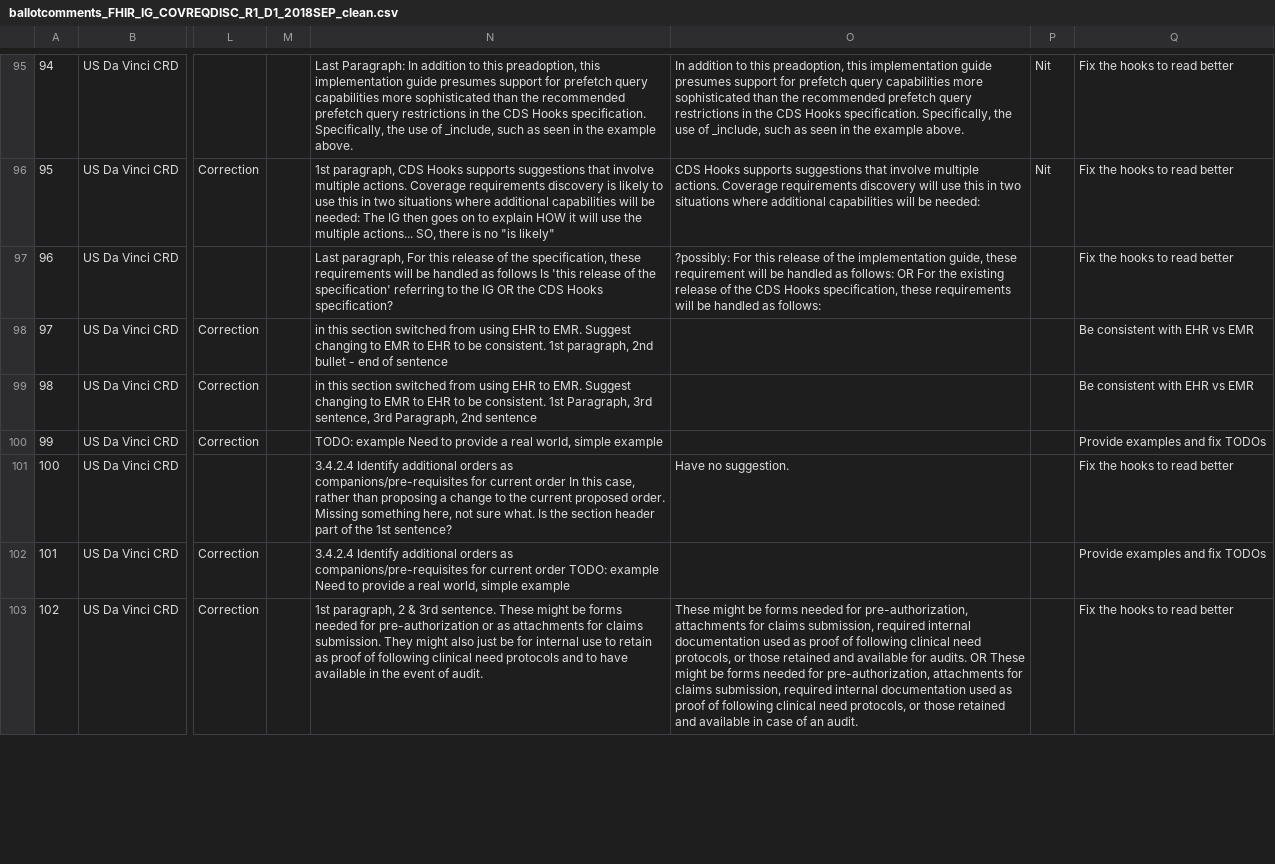
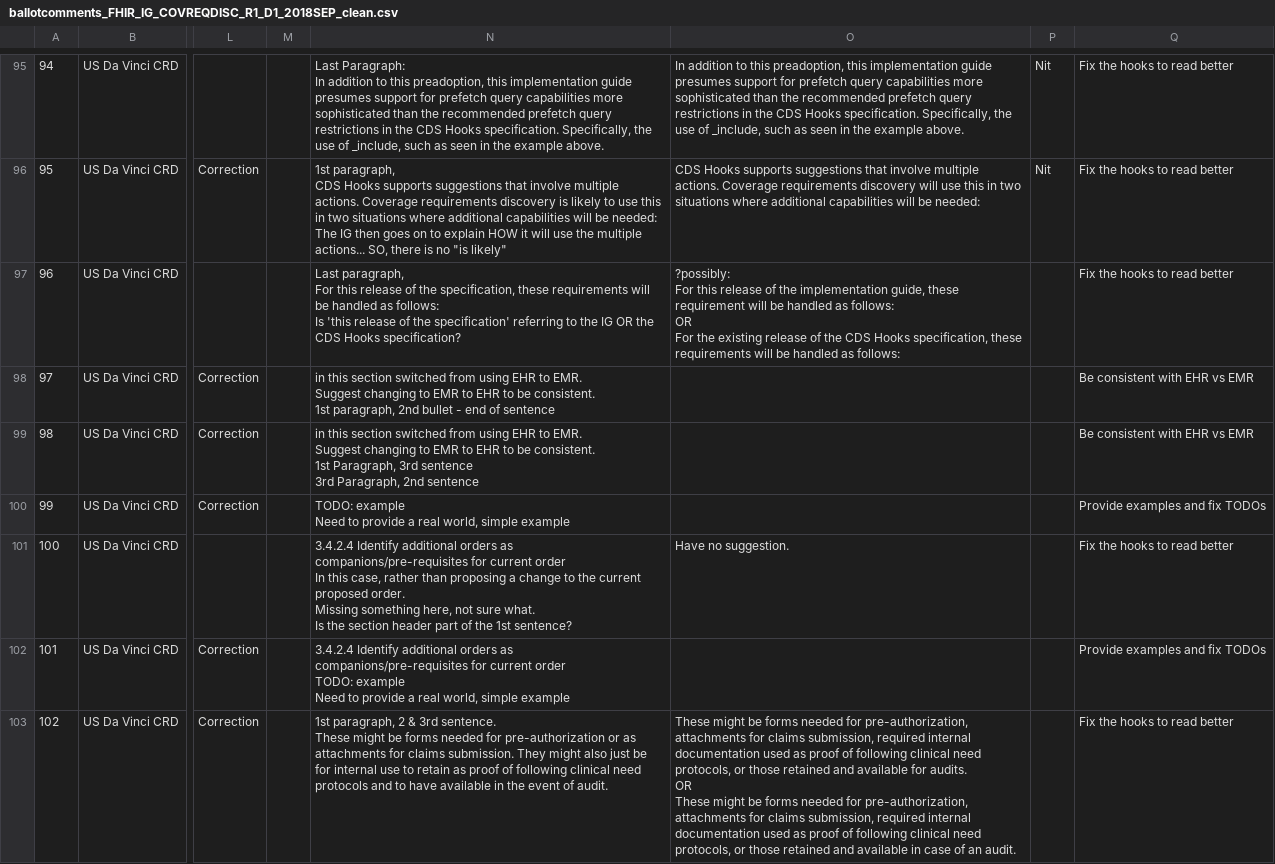
Before and after one commit to FHIR/documents, a CSV file: ballots/2018-09 R4/preload-csvs/ballotcomments_FHIR_IG_COVREQDISC_R1_D1_2018SEP_clean.csv, drawn as a sheet; only a part is shown, gaps mark what is left out; ↵ is a line break in a cell; the diff covers the shown part only; the diff names each change by its address in the sheet, - before the commit and + after, or states it on an @@ line.

Commit message:
Upload spreadsheet and csv

```diff
--- a/ballots/2018-09 R4/preload-csvs/ballotcomments_FHIR_IG_COVREQDISC_R1_D1_2018SEP_clean.csv
+++ b/ballots/2018-09 R4/preload-csvs/ballotcomments_FHIR_IG_COVREQDISC_R1_D1_2018SEP_clean.csv
-N95: …example above.
+N95: …example above.
-N96: …"is likely"
+N96: …"is likely"
-N97: …handled as follows Is 'this…
+N97: …handled as follows: ↵ Is 'this…
-O97: …as follows:
+O97: …as follows:
-N98: …of sentence
+N98: …of sentence
-N99: …Paragraph, 3rd sentence, 3rd Paragraph,…
+N99: …Paragraph, 3rd sentence ↵ 3rd Paragraph,…
-N100: …simple example
+N100: …simple example
-N101: …1st sentence?
+N101: …1st sentence?
-N102: …simple example
+N102: …simple example
-N103: …of audit.
+N103: …of audit.
-O103: …an audit.
+O103: …an audit.
```
Also changed, not shown: 47 edited cells elsewhere in this file, 1 other file.
